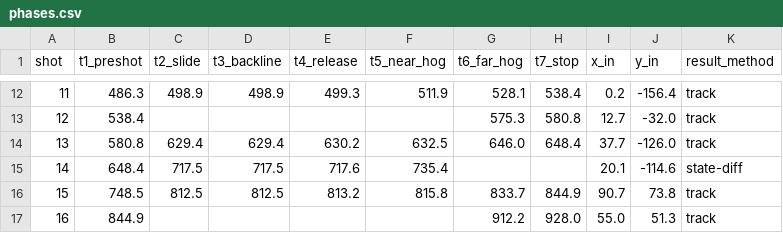
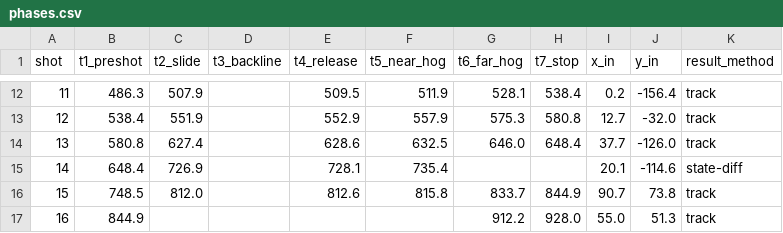
Before and after one commit to Kovner/curling-video-ml, a CSV file: results/phases.csv, drawn as a sheet; only a part is shown, gaps mark what is left out; the diff covers the shown part only.

```diff
--- a/results/phases.csv
+++ b/results/phases.csv
@@ -12,6 +12,6 @@ shot,t1_preshot,t2_slide,t3_backline,t4_release,t5_near_hog,t6_far_hog,t7_stop,x
-11,486.3,498.9,498.9,499.3,511.9,528.1,538.4,0.2,-156.4,track
-12,538.4,,,,,575.3,580.8,12.7,-32.0,track
-13,580.8,629.4,629.4,630.2,632.5,646.0,648.4,37.7,-126.0,track
-14,648.4,717.5,717.5,717.6,735.4,,,20.1,-114.6,state-diff
-15,748.5,812.5,812.5,813.2,815.8,833.7,844.9,90.7,73.8,track
+11,486.3,507.9,,509.5,511.9,528.1,538.4,0.2,-156.4,track
+12,538.4,551.9,,552.9,557.9,575.3,580.8,12.7,-32.0,track
+13,580.8,627.4,,628.6,632.5,646.0,648.4,37.7,-126.0,track
+14,648.4,726.9,,728.1,735.4,,,20.1,-114.6,state-diff
+15,748.5,812.0,,812.6,815.8,833.7,844.9,90.7,73.8,track
 16,844.9,,,,,912.2,928.0,55.0,51.3,track
```
Also changed, not shown: 30 edited cells elsewhere in this file, 2 other files.
